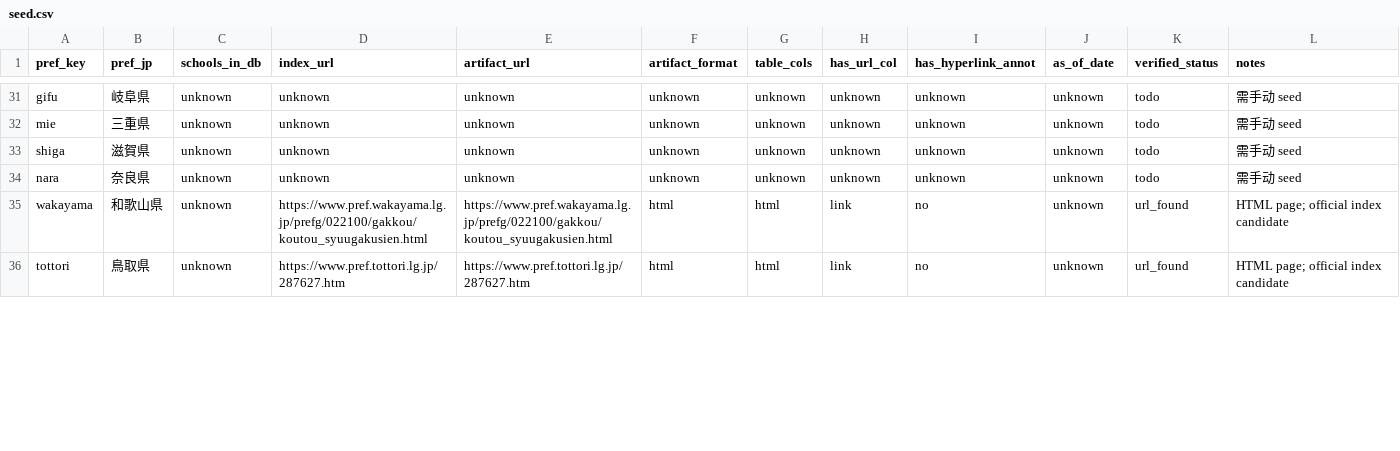
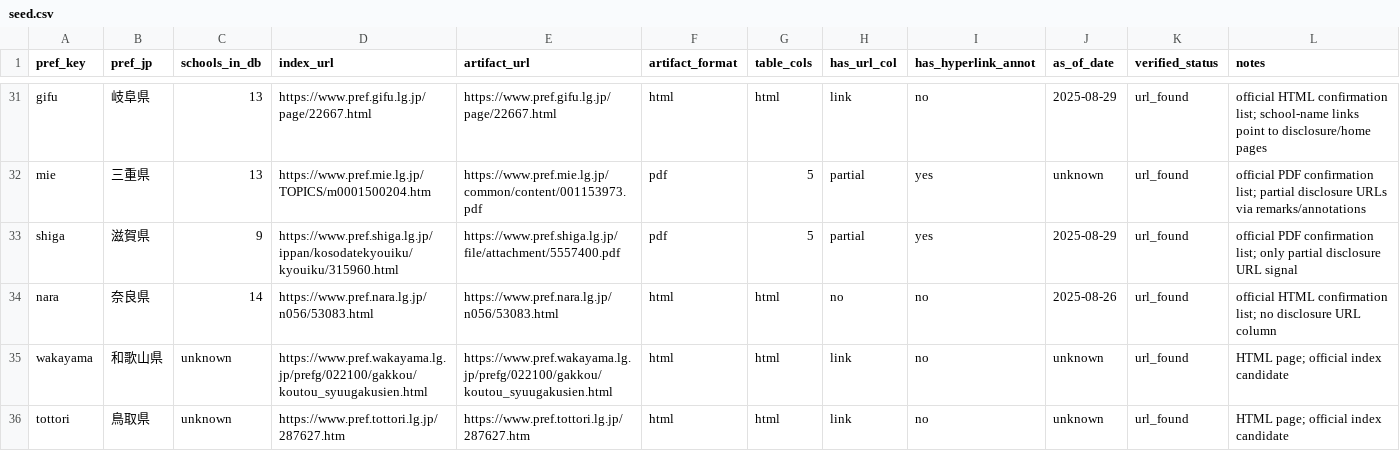
Before and after one commit to ShunmeiCho/EIDP, a CSV file: data/prefecture-aggregators/seed.csv, drawn as a sheet; only a part is shown, gaps mark what is left out; the diff covers the shown part only; the diff names each change by its address in the sheet, - before the commit and + after, or states it on an @@ line.

Commit message:
Cover remaining official prefecture index seeds
The operator bootstrap should start from official prefecture confirmation indexes before falling back to school-site crawling. The remaining todo prefectures now have verified artifact URLs and parser coverage, including Fukushima's URL-column PDF, Ehime's XLSX hyperlink sheet, and cancellation-table filtering for HTML indexes.

Constraint: Some official lists publish only school universes and no disclosure URL column; those remain automatic index targets but not school URL signal sources.

Rejected: Treat every government artifact as a direct school PDF source | several prefectures expose only disclosure/homepage links or school lists, so the pipeline must preserve source structure.

Confidence: high

Scope-risk: moderate

Directive: Keep R/FY naming out of parser keys; prefecture seeds are rolling official-index metadata and must remain target-year agnostic.

Tested: uv run pytest tests/unit/test_prefecture_artifact_bootstrap.py tests/unit/test_prefecture_aggregator.py tests/unit/test_review_prefecture_remarks.py -q

Tested: uv run ruff check src/eidp/scraper/prefecture_aggregator.py tests/unit/test_prefecture_artifact_bootstrap.py tests/unit/test_prefecture_aggregator.py

Tested: uv run mypy src/eidp/scraper/prefecture_aggregator.py scripts/download_prefecture_artifacts.py src/eidp/review/_pages/prefecture_remarks.py

Tested: uv run pytest -q

Not-tested: Windows first_setup/bootstrap runtime after this commit; package rebuild and Win upload still pending.

```diff
--- a/data/prefecture-aggregators/seed.csv
+++ b/data/prefecture-aggregators/seed.csv
-C31:C32 (schools_in_db): unknown
+C31:C32 (schools_in_db): 13
-D31 (index_url): unknown
+D31 (index_url): https://www.pref.gifu.lg.jp/page/22667.html
-E31 (artifact_url): unknown
+E31 (artifact_url): https://www.pref.gifu.lg.jp/page/22667.html
-F31 (artifact_format): unknown
+F31 (artifact_format): html
-G31 (table_cols): unknown
+G31 (table_cols): html
-H31 (has_url_col): unknown
+H31 (has_url_col): link
-I31 (has_hyperlink_annot): unknown
+I31 (has_hyperlink_annot): no
-J31 (as_of_date): unknown
+J31 (as_of_date): 2025-08-29
-K31:K34 (verified_status): todo
+K31:K34 (verified_status): url_found
-L31 (notes): 需手动 seed
+L31 (notes): official HTML confirmation list; school-name links point to disclosure/home pages
-D32 (index_url): unknown
+D32 (index_url): https://www.pref.mie.lg.jp/TOPICS/m0001500204.htm
-E32 (artifact_url): unknown
+E32 (artifact_url): https://www.pref.mie.lg.jp/common/content/001153973.pdf
-F32:F33 (artifact_format): unknown
+F32:F33 (artifact_format): pdf
-G32:G33 (table_cols): unknown
+G32:G33 (table_cols): 5
-H32:H33 (has_url_col): unknown
+H32:H33 (has_url_col): partial
-I32:I33 (has_hyperlink_annot): unknown
+I32:I33 (has_hyperlink_annot): yes
-L32 (notes): 需手动 seed
+L32 (notes): official PDF confirmation list; partial disclosure URLs via remarks/annotations
-C33 (schools_in_db): unknown
+C33 (schools_in_db): 9
-D33 (index_url): unknown
+D33 (index_url): https://www.pref.shiga.lg.jp/ippan/kosodatekyouiku/kyouiku/315960.html
-E33 (artifact_url): unknown
+E33 (artifact_url): https://www.pref.shiga.lg.jp/file/attachment/5557400.pdf
-J33 (as_of_date): unknown
+J33 (as_of_date): 2025-08-29
-L33 (notes): 需手动 seed
+L33 (notes): official PDF confirmation list; only partial disclosure URL signal
-C34 (schools_in_db): unknown
+C34 (schools_in_db): 14
-D34 (index_url): unknown
+D34 (index_url): https://www.pref.nara.lg.jp/n056/53083.html
-E34 (artifact_url): unknown
+E34 (artifact_url): https://www.pref.nara.lg.jp/n056/53083.html
-F34 (artifact_format): unknown
+F34 (artifact_format): html
-G34 (table_cols): unknown
+G34 (table_cols): html
-H34 (has_url_col): unknown
+H34 (has_url_col): no
-I34 (has_hyperlink_annot): unknown
+I34 (has_hyperlink_annot): no
-J34 (as_of_date): unknown
+J34 (as_of_date): 2025-08-26
-L34 (notes): 需手动 seed
+L34 (notes): official HTML confirmation list; no disclosure URL column
```
Also changed, not shown: 110 edited cells elsewhere in this file, 3 other files.
